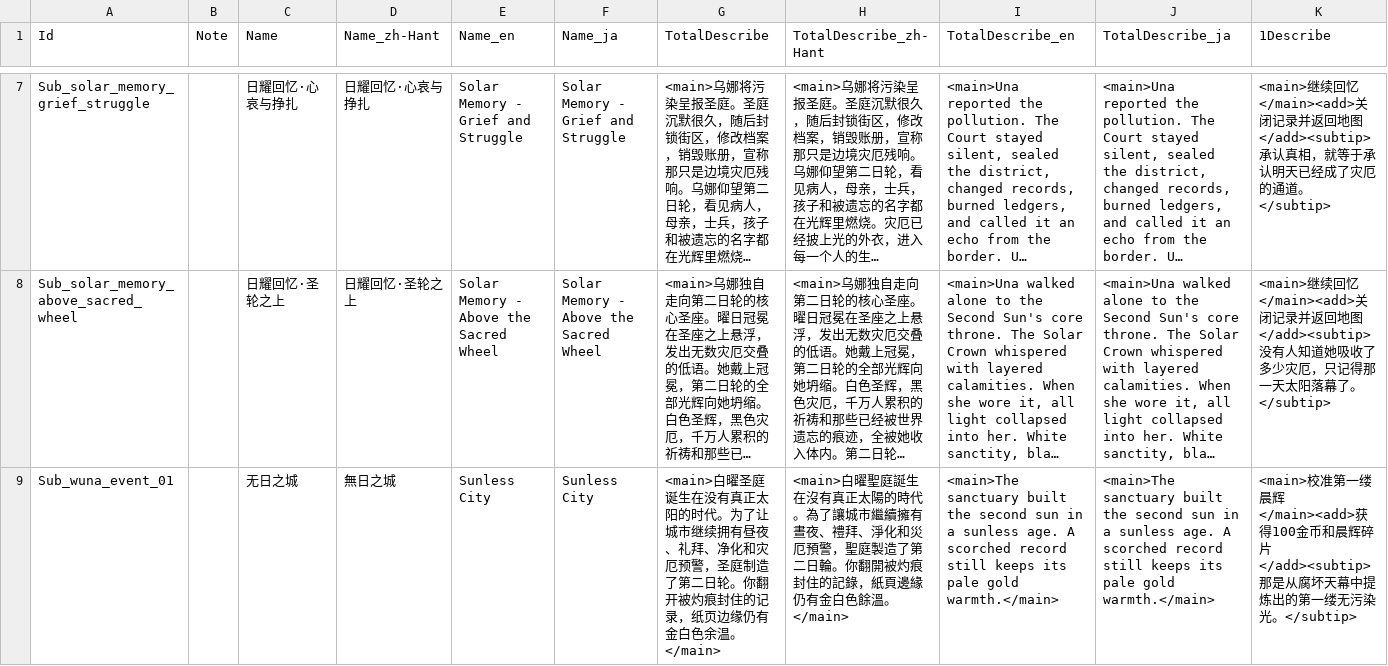
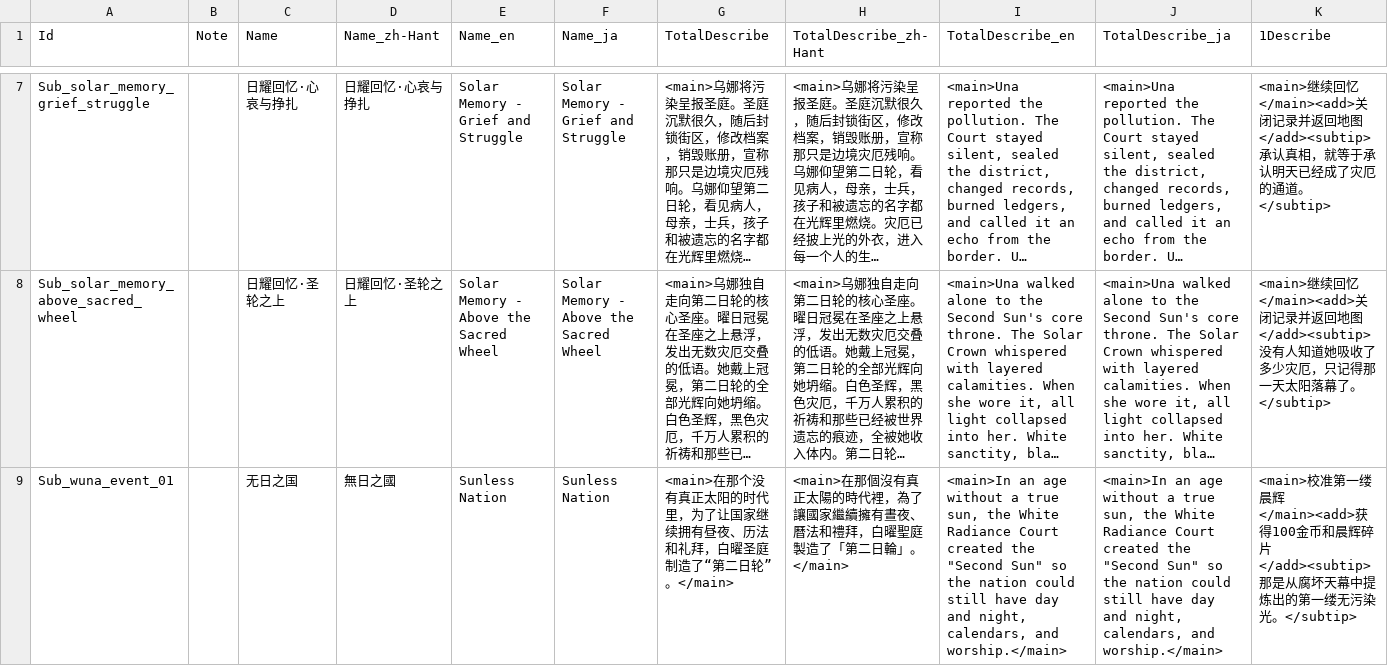
Before and after one commit to AuraKaliya/apocalyptic-journey-mod-SunExp, a CSV file: SunExp/Text/EventList/sunexp.csv, drawn as a sheet; only a part is shown, gaps mark what is left out; long unchanged cells end in …; the diff covers the shown part only; the diff names each change by its address in the sheet, - before the commit and + after, or states it on an @@ line.

```diff
--- a/SunExp/Text/EventList/sunexp.csv
+++ b/SunExp/Text/EventList/sunexp.csv
-C9 (Name): 无日之城
+C9 (Name): 无日之国
-D9 (Name_zh-Hant): 無日之城
+D9 (Name_zh-Hant): 無日之國
-E9 (Name_en): Sunless City
+E9 (Name_en): Sunless Nation
-F9 (Name_ja): Sunless City
+F9 (Name_ja): Sunless Nation
-G9 (TotalDescribe): <main>白曜圣庭诞生在没有真正太阳的时代。为了让城市继续拥有昼夜、礼拜、净化和灾厄预警，圣庭制造了第二日轮。你翻开被灼痕封住的记录，纸页边缘仍有金白色余温。</main>
+G9 (TotalDescribe): <main>在那个没有真正太阳的时代里，为了让国家继续拥有昼夜、历法和礼拜，白曜圣庭制造了“第二日轮”。</main>
-H9 (TotalDescribe_zh-Hant): <main>白曜聖庭誕生在沒有真正太陽的時代。為了讓城市繼續擁有晝夜、禮拜、淨化和災厄預警，聖庭製造了第二日輪。你翻開被灼痕封住的記錄，紙頁邊緣仍有金白色餘溫。</main>
+H9 (TotalDescribe_zh-Hant): <main>在那個沒有真正太陽的時代裡，為了讓國家繼續擁有晝夜、曆法和禮拜，白曜聖庭製造了「第二日輪」。</main>
-I9 (TotalDescribe_en): <main>The sanctuary built the second sun in a sunless age. A scorched record still keeps its pale gold warmth.</main>
+I9 (TotalDescribe_en): <main>In an age without a true sun, the White Radiance Court created the "Second Sun" so the nation could still have day and night, calendars, and worship.</main>
-J9 (TotalDescribe_ja): <main>The sanctuary built the second sun in a sunless age. A scorched record still keeps its pale gold warmth.</main>
+J9 (TotalDescribe_ja): <main>In an age without a true sun, the White Radiance Court created the "Second Sun" so the nation could still have day and night, calendars, and worship.</main>
```
Also changed, not shown: 44 edited cells elsewhere in this file, SunExp/Text/Map/sunexp.csv, 2 other files.
